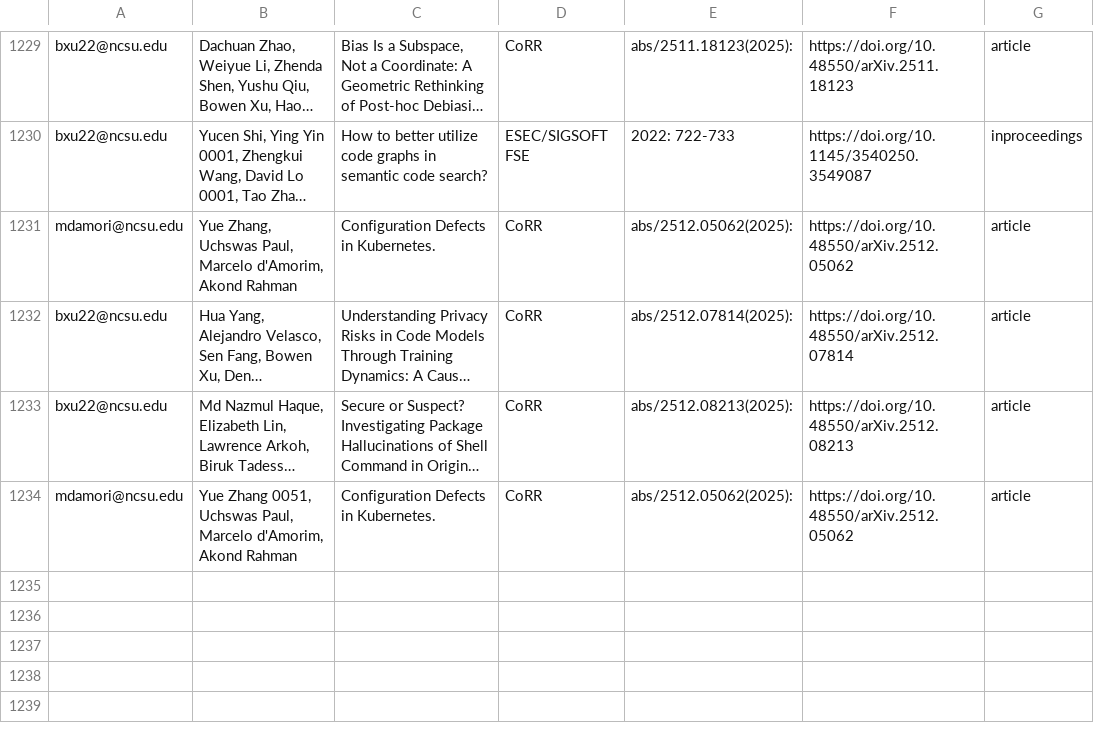
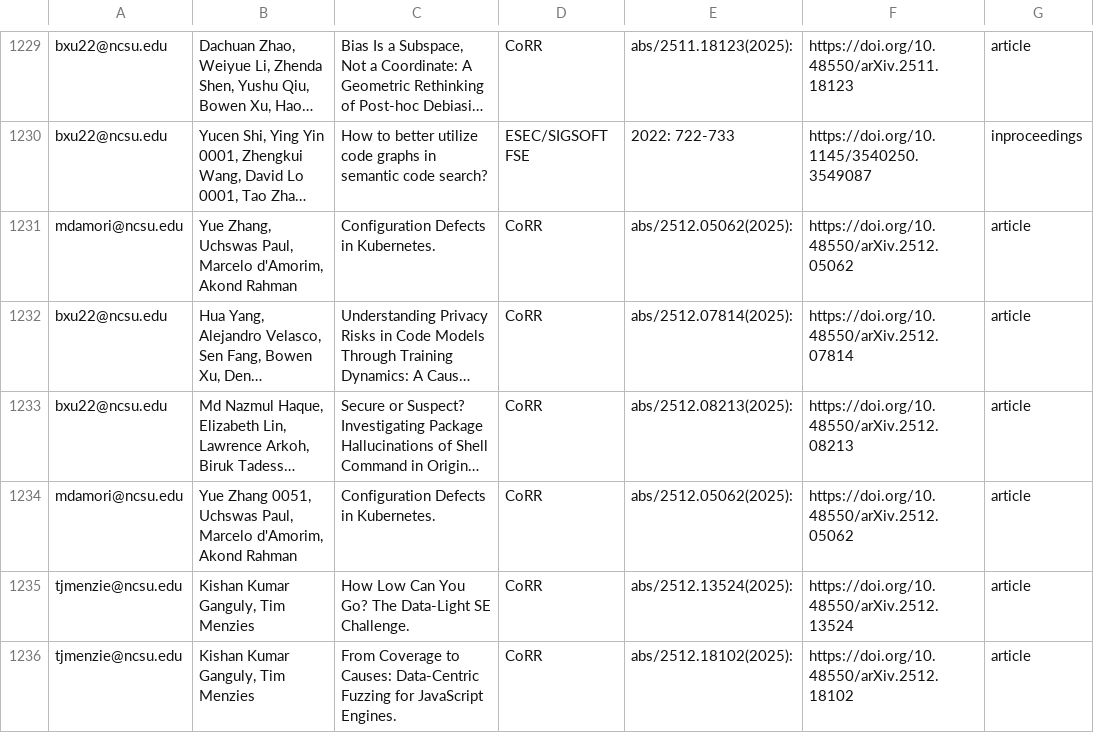
Before and after one commit to ncsu-software/ncsu-software.github.io, a CSV file: _data/researchers/sheets/researchPapers.csv, drawn as a sheet; only a part is shown, gaps mark what is left out; long unchanged cells end in …; the diff names each change by its address in the sheet, - before the commit and + after, or states it on an @@ line.

Commit message:
Update sheets

```diff
--- a/_data/researchers/sheets/researchPapers.csv
+++ b/_data/researchers/sheets/researchPapers.csv
+row 1235: tjmenzie@ncsu.edu | Kishan Kumar Ganguly, Tim Menzies | How Low Can You Go? The Data-Light SE Challenge. | CoRR | abs/2512.13524(2025): | https://doi.org/10.48550/arXiv.2512.13524 | article
+row 1236: tjmenzie@ncsu.edu | Kishan Kumar Ganguly, Tim Menzies | From Coverage to Causes: Data-Centric Fuzzing for JavaScript Engines. | CoRR | abs/2512.18102(2025): | https://doi.org/10.48550/arXiv.2512.18102 | article
```
